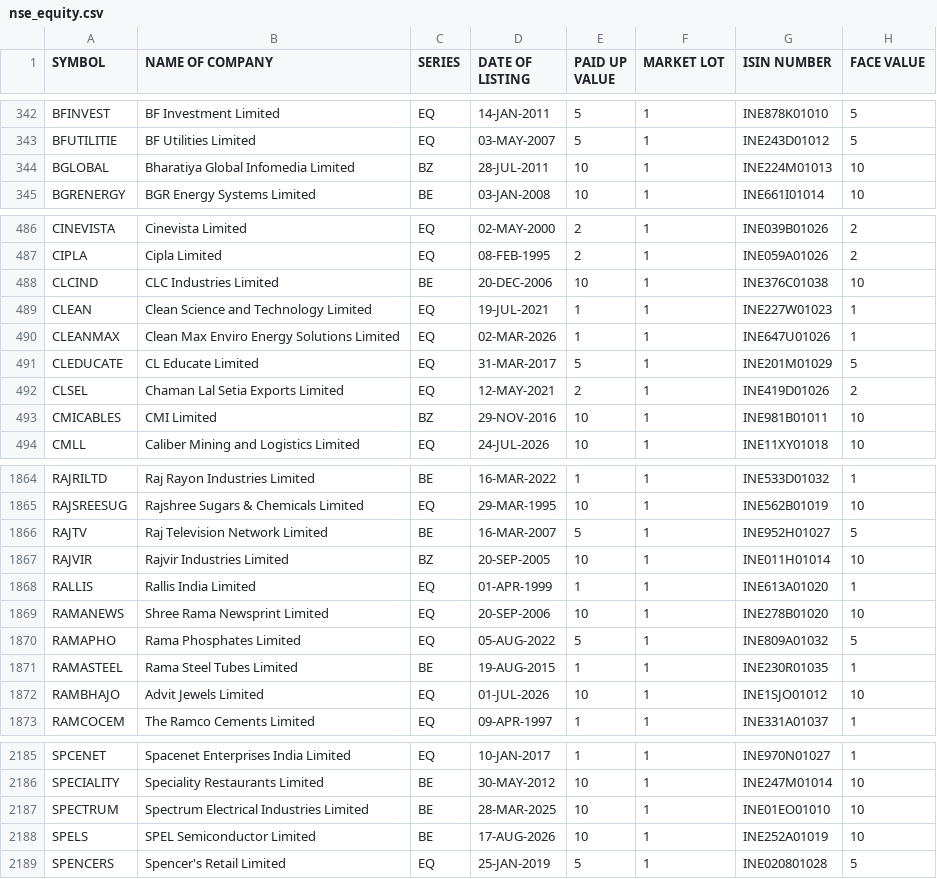
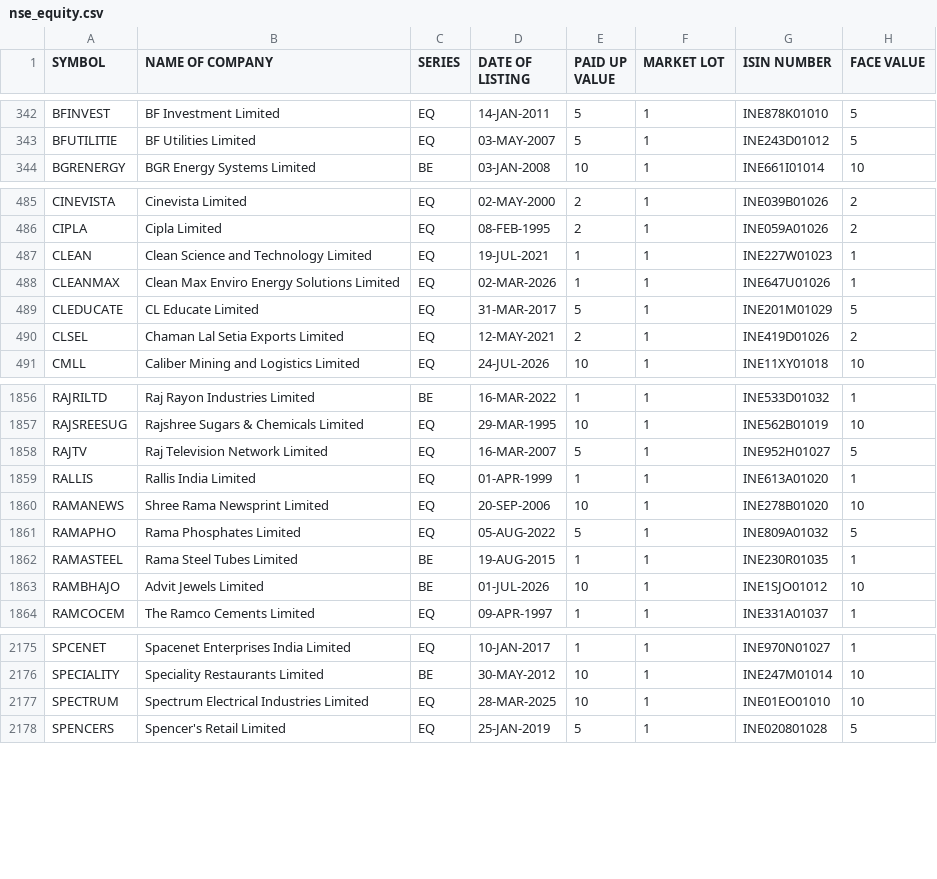
Before and after one commit to udhayaka86/nse-stock-intelligence, a CSV file: data/nse_equity.csv, drawn as a sheet; only a part is shown, gaps mark what is left out; the diff covers the shown part only.

```diff
--- a/data/nse_equity.csv
+++ b/data/nse_equity.csv
@@ -343,3 +343,2 @@ BFINVEST,BF Investment Limited,EQ,14-JAN-2011,5,1,INE878K01010,5
 BFUTILITIE,BF Utilities Limited,EQ,03-MAY-2007,5,1,INE243D01012,5
-BGLOBAL,Bharatiya Global Infomedia Limited,BZ,28-JUL-2011,10,1,INE224M01013,10
 BGRENERGY,BGR Energy Systems Limited,BE,03-JAN-2008,10,1,INE661I01014,10
@@ -487,3 +486,2 @@ CINEVISTA,Cinevista Limited,EQ,02-MAY-2000,2,1,INE039B01026,2
 CIPLA,Cipla Limited,EQ,08-FEB-1995,2,1,INE059A01026,2
-CLCIND,CLC Industries Limited,BE,20-DEC-2006,10,1,INE376C01038,10
 CLEAN,Clean Science and Technology Limited,EQ,19-JUL-2021,1,1,INE227W01023,1
@@ -492,3 +490,2 @@ CLEDUCATE,CL Educate Limited,EQ,31-MAR-2017,5,1,INE201M01029,5
 CLSEL,Chaman Lal Setia Exports Limited,EQ,12-MAY-2021,2,1,INE419D01026,2
-CMICABLES,CMI Limited,BZ,29-NOV-2016,10,1,INE981B01011,10
 CMLL,Caliber Mining and Logistics Limited,EQ,24-JUL-2026,10,1,INE11XY01018,10
@@ -1865,4 +1857,3 @@ RAJRILTD,Raj Rayon Industries Limited,BE,16-MAR-2022,1,1,INE533D01032,1
 RAJSREESUG,Rajshree Sugars & Chemicals Limited,EQ,29-MAR-1995,10,1,INE562B01019,10
-RAJTV,Raj Television Network Limited,BE,16-MAR-2007,5,1,INE952H01027,5
-RAJVIR,Rajvir Industries Limited,BZ,20-SEP-2005,10,1,INE011H01014,10
+RAJTV,Raj Television Network Limited,EQ,16-MAR-2007,5,1,INE952H01027,5
 RALLIS,Rallis India Limited,EQ,01-APR-1999,1,1,INE613A01020,1
@@ -1871,3 +1862,3 @@ RAMAPHO,Rama Phosphates Limited,EQ,05-AUG-2022,5,1,INE809A01032,5
 RAMASTEEL,Rama Steel Tubes Limited,BE,19-AUG-2015,1,1,INE230R01035,1
-RAMBHAJO,Advit Jewels Limited,EQ,01-JUL-2026,10,1,INE1SJO01012,10
+RAMBHAJO,Advit Jewels Limited,BE,01-JUL-2026,10,1,INE1SJO01012,10
 RAMCOCEM,The Ramco Cements Limited,EQ,09-APR-1997,1,1,INE331A01037,1
@@ -2186,4 +2176,3 @@ SPCENET,Spacenet Enterprises India Limited,EQ,10-JAN-2017,1,1,INE970N01027,1
 SPECIALITY,Speciality Restaurants Limited,BE,30-MAY-2012,10,1,INE247M01014,10
-SPECTRUM,Spectrum Electrical Industries Limited,BE,28-MAR-2025,10,1,INE01EO01010,10
-SPELS,SPEL Semiconductor Limited,BE,17-AUG-2026,10,1,INE252A01019,10
+SPECTRUM,Spectrum Electrical Industries Limited,EQ,28-MAR-2025,10,1,INE01EO01010,10
 SPENCERS,Spencer's Retail Limited,EQ,25-JAN-2019,5,1,INE020801028,5
```
Also changed, not shown: 2 added rows, 9 removed rows and 41 edited cells elsewhere in this file.
